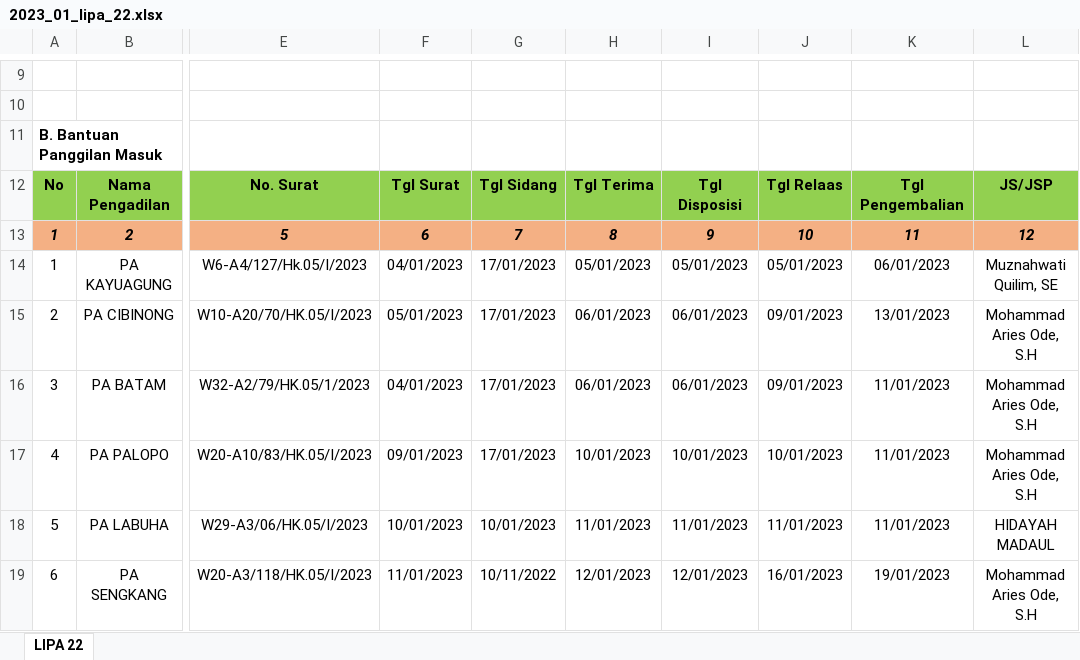
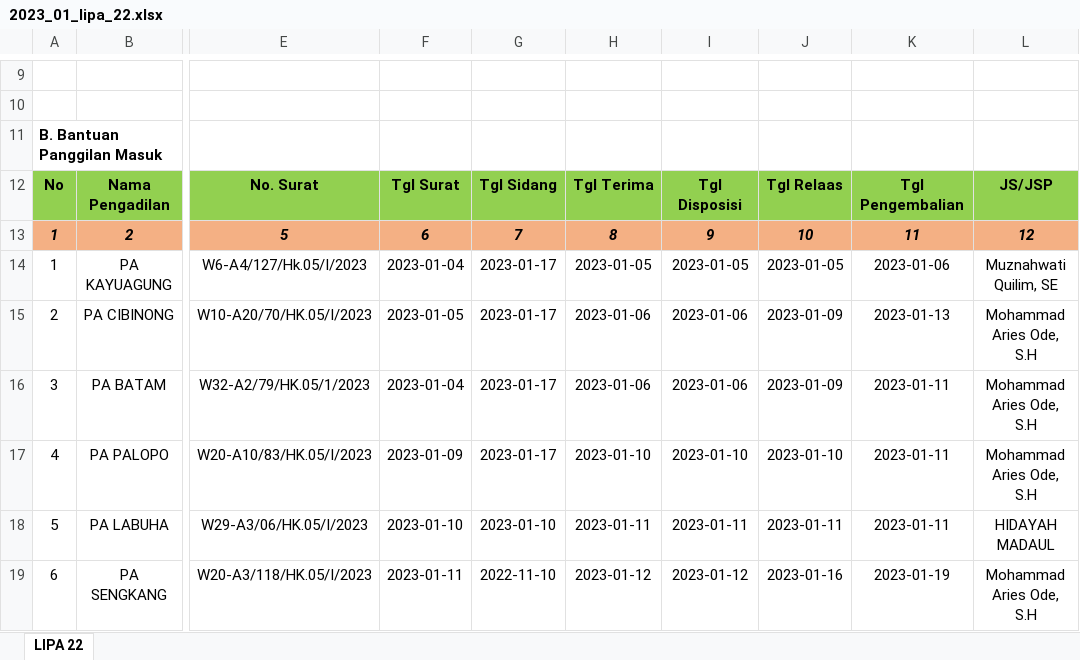
Before and after one commit to jkurniawan178/elaporan, an Excel workbook: hasil/2023_01_lipa_22.xlsx, sheet LIPA 22, drawn as a sheet; only a part is shown, gaps mark what is left out; values as stored, in another font and other column widths than the file's, no borders; the diff covers the shown part only; the diff names each change by its address in the sheet, - before the commit and + after, or states it on an @@ line.

Commit message:
add view tabel laporan lipa 22

```diff
--- a/hasil/2023_01_lipa_22.xlsx (sheet LIPA 22)
+++ b/hasil/2023_01_lipa_22.xlsx (sheet LIPA 22)
-F14: 04/01/2023
+F14: 2023-01-04
-G14:G17: 17/01/2023
+G14:G17: 2023-01-17
-H14: 05/01/2023
+H14: 2023-01-05
-I14: 05/01/2023
+I14: 2023-01-05
-J14: 05/01/2023
+J14: 2023-01-05
-K14: 06/01/2023
+K14: 2023-01-06
-F15: 05/01/2023
+F15: 2023-01-05
-H15:H16: 06/01/2023
+H15:H16: 2023-01-06
-I15:I16: 06/01/2023
+I15:I16: 2023-01-06
-J15:J16: 09/01/2023
+J15:J16: 2023-01-09
-K15: 13/01/2023
+K15: 2023-01-13
-F16: 04/01/2023
+F16: 2023-01-04
-K16:K18: 11/01/2023
+K16:K18: 2023-01-11
-F17: 09/01/2023
+F17: 2023-01-09
-H17: 10/01/2023
+H17: 2023-01-10
-I17: 10/01/2023
+I17: 2023-01-10
-J17: 10/01/2023
+J17: 2023-01-10
-F18: 10/01/2023
+F18: 2023-01-10
-G18: 10/01/2023
+G18: 2023-01-10
-H18: 11/01/2023
+H18: 2023-01-11
-I18: 11/01/2023
+I18: 2023-01-11
-J18: 11/01/2023
+J18: 2023-01-11
-F19: 11/01/2023
+F19: 2023-01-11
-G19: 10/11/2022
+G19: 2022-11-10
-H19: 12/01/2023
+H19: 2023-01-12
-I19: 12/01/2023
+I19: 2023-01-12
-J19: 16/01/2023
+J19: 2023-01-16
-K19: 19/01/2023
+K19: 2023-01-19
```
Also changed, not shown: 85 edited cells elsewhere in this sheet, 5 other files.
